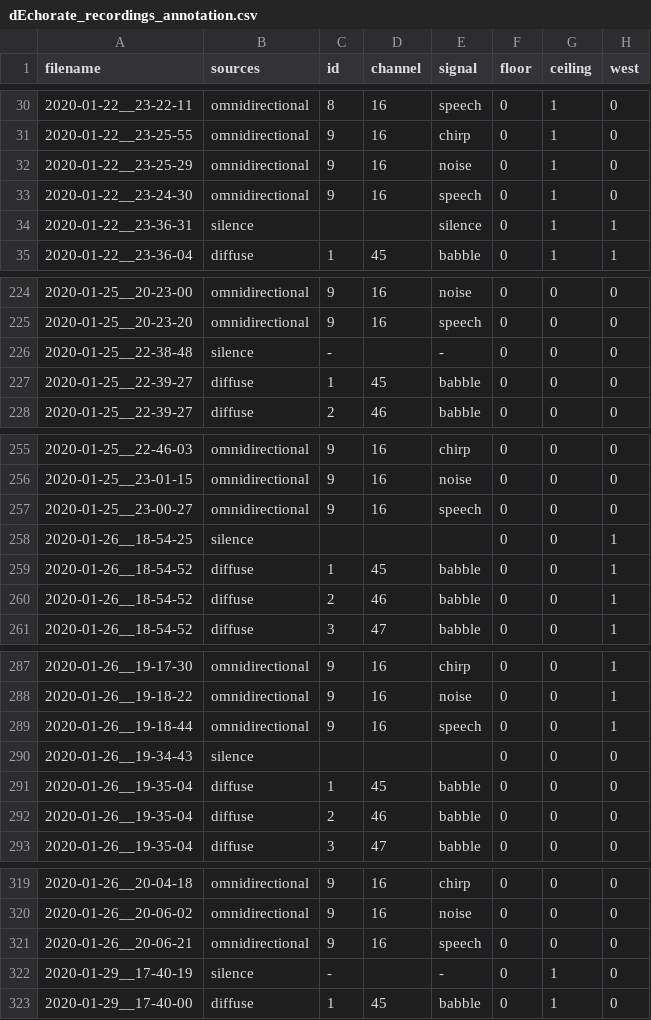
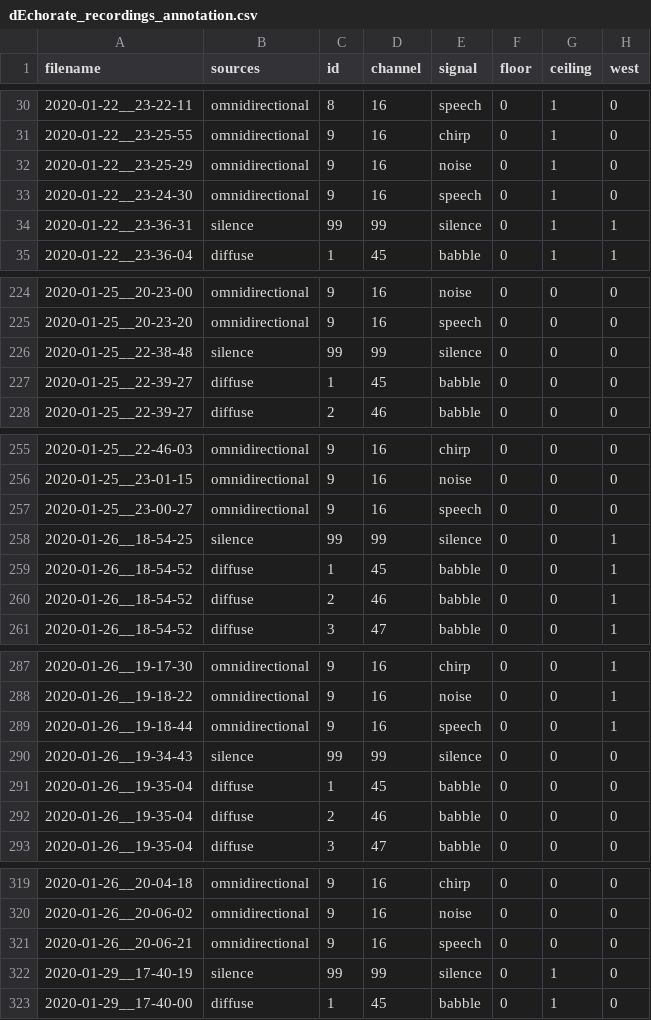
Before and after one commit to Chutlhu/dEchorate, a CSV file: data/dEchorate_recordings_annotation.csv, drawn as a sheet; only a part is shown, gaps mark what is left out; the diff covers the shown part only; the diff names each change by its address in the sheet, - before the commit and + after, or states it on an @@ line.

```diff
--- a/data/dEchorate_recordings_annotation.csv
+++ b/data/dEchorate_recordings_annotation.csv
-C34 (id): (empty)
+C34 (id): 99
-D34 (channel): (empty)
+D34 (channel): 99
-C226 (id): -
+C226 (id): 99
-D226 (channel): (empty)
+D226 (channel): 99
-E226 (signal): -
+E226 (signal): silence
-C258 (id): (empty)
+C258 (id): 99
-D258 (channel): (empty)
+D258 (channel): 99
-E258 (signal): (empty)
+E258 (signal): silence
-C290 (id): (empty)
+C290 (id): 99
-D290 (channel): (empty)
+D290 (channel): 99
-E290 (signal): (empty)
+E290 (signal): silence
-C322 (id): -
+C322 (id): 99
-D322 (channel): (empty)
+D322 (channel): 99
-E322 (signal): -
+E322 (signal): silence
```
Also changed, not shown: 17 edited cells elsewhere in this file, 7 other files.
